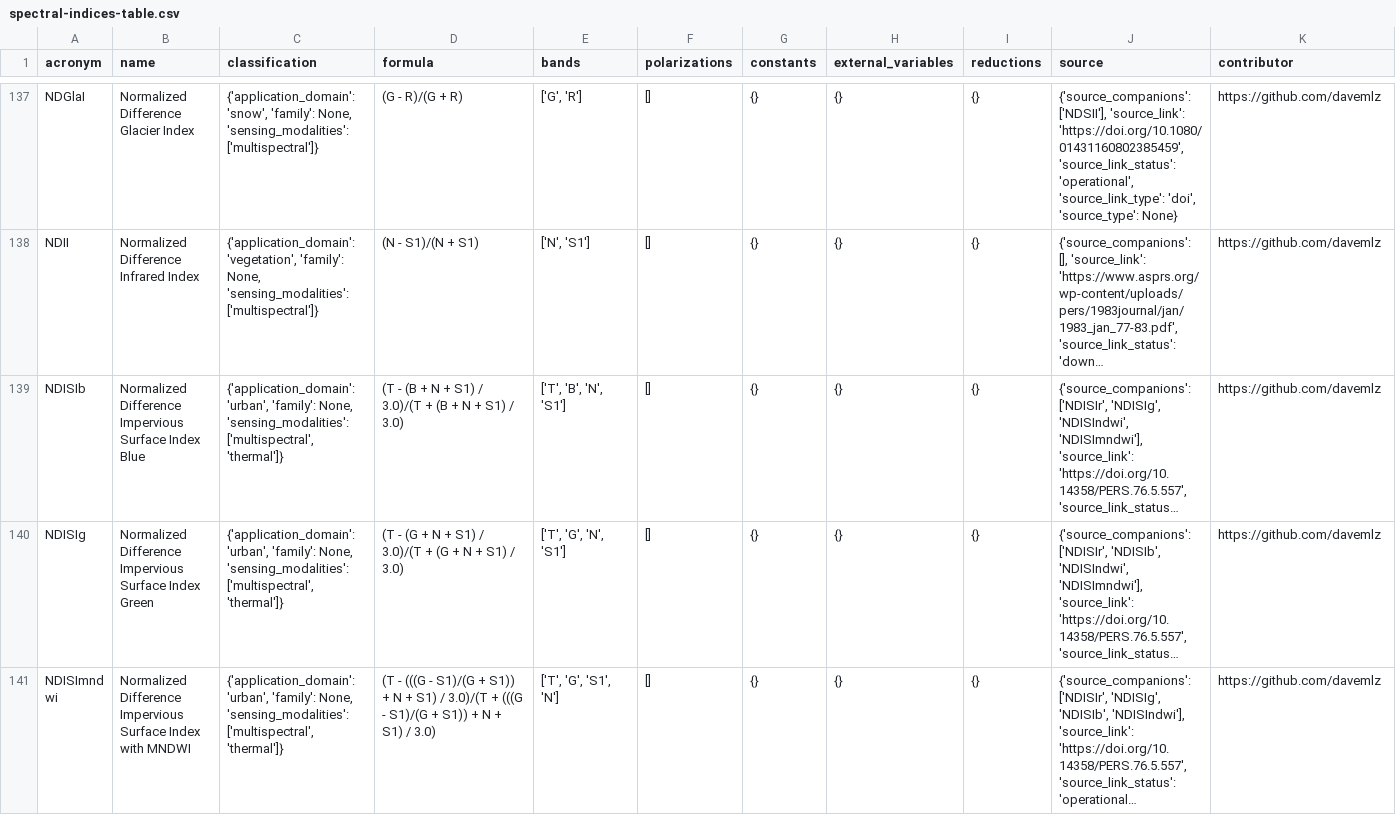
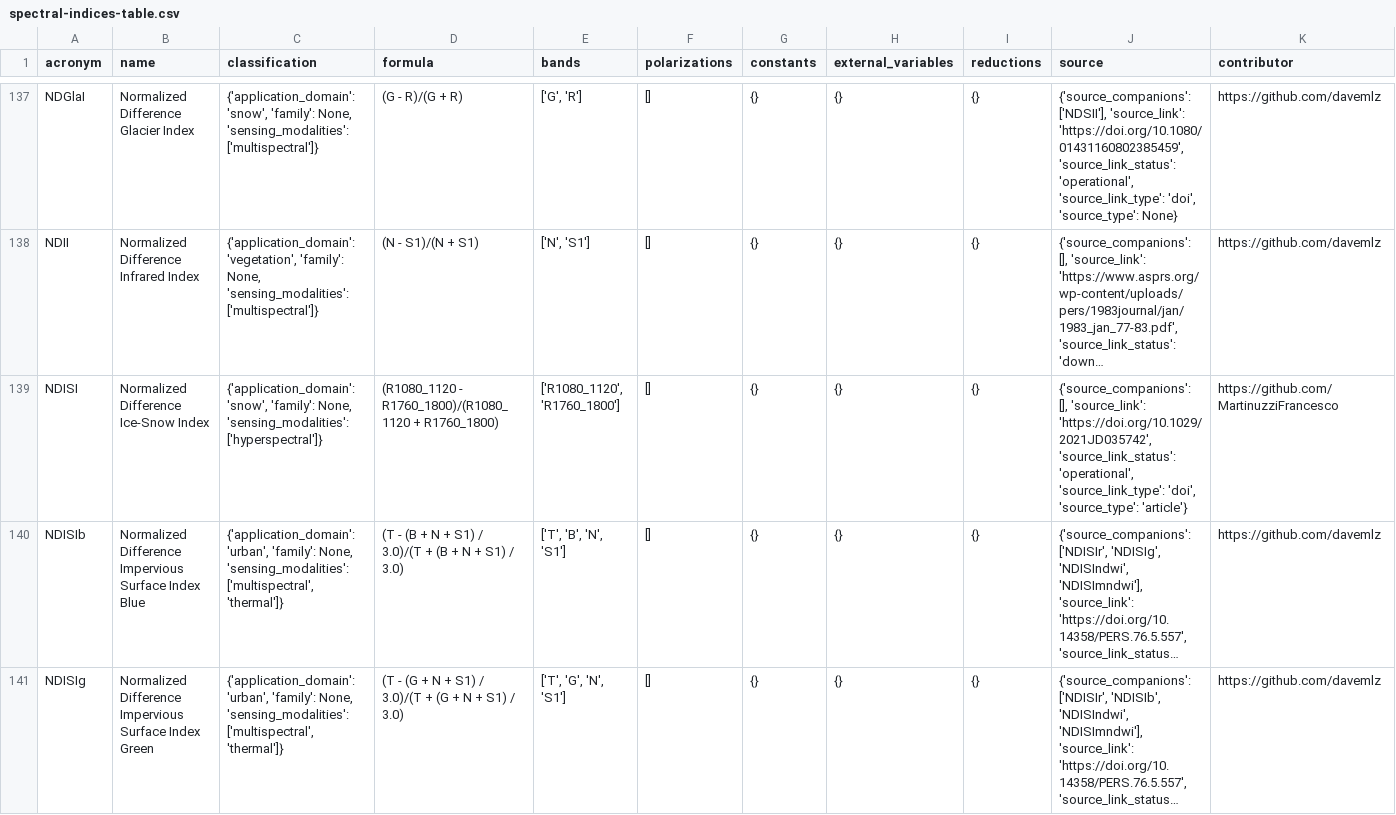
Before and after one commit to awesome-spectral-indices/awesome-spectral-indices, a CSV file: output/v1/spectral-indices-table.csv, drawn as a sheet; only a part is shown, gaps mark what is left out; the shorter side is filled out with more unchanged rows; long unchanged cells end in …; rows hold the shown columns only; the diff names each change by its address in the sheet, - before the commit and + after, or states it on an @@ line.

Commit message:
ENH: -v1 Added HyperspectralRange standard and NDISI (#80)

```diff
--- a/output/v1/spectral-indices-table.csv
+++ b/output/v1/spectral-indices-table.csv
+row 139: NDISI | Normalized Difference Ice-Snow Index | {'application_domain': 'snow', 'family': None, 'sensing_modalities': ['hyperspectral']} | (R1080_1120 - R1760_1800)/(R1080_1120 + R1760_1800) | ['R1080_1120', 'R1760_1800'] | [] | {} | {} | {} | {'source_companions': [], 'source_link': 'https://doi.org/10.1029/2021JD035742', 'source_link_status': 'operational', 'source_link_type': 'doi', 'source_type': 'article'} | https://github.com/MartinuzziFrancesco
```
Also changed, not shown: 12 other files.
